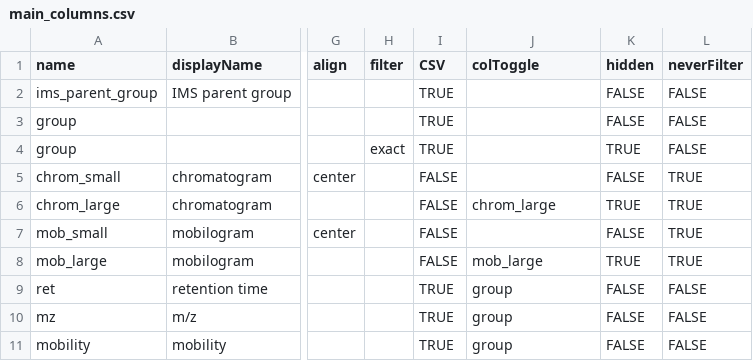
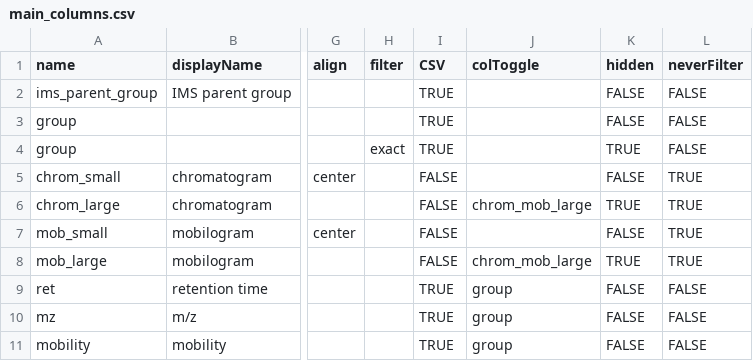
Before and after one commit to rickhelmus/patRoon, a CSV file: inst/report/main_columns.csv, drawn as a sheet; only a part is shown, gaps mark what is left out; the diff names each change by its address in the sheet, - before the commit and + after, or states it on an @@ line.

Commit message:
show small/large chroms/mobilograms simultaneously

```diff
--- a/inst/report/main_columns.csv
+++ b/inst/report/main_columns.csv
-J6 (colToggle): chrom_large
+J6 (colToggle): chrom_mob_large
-J8 (colToggle): mob_large
+J8 (colToggle): chrom_mob_large
```
Also changed, not shown: 3 other files.
